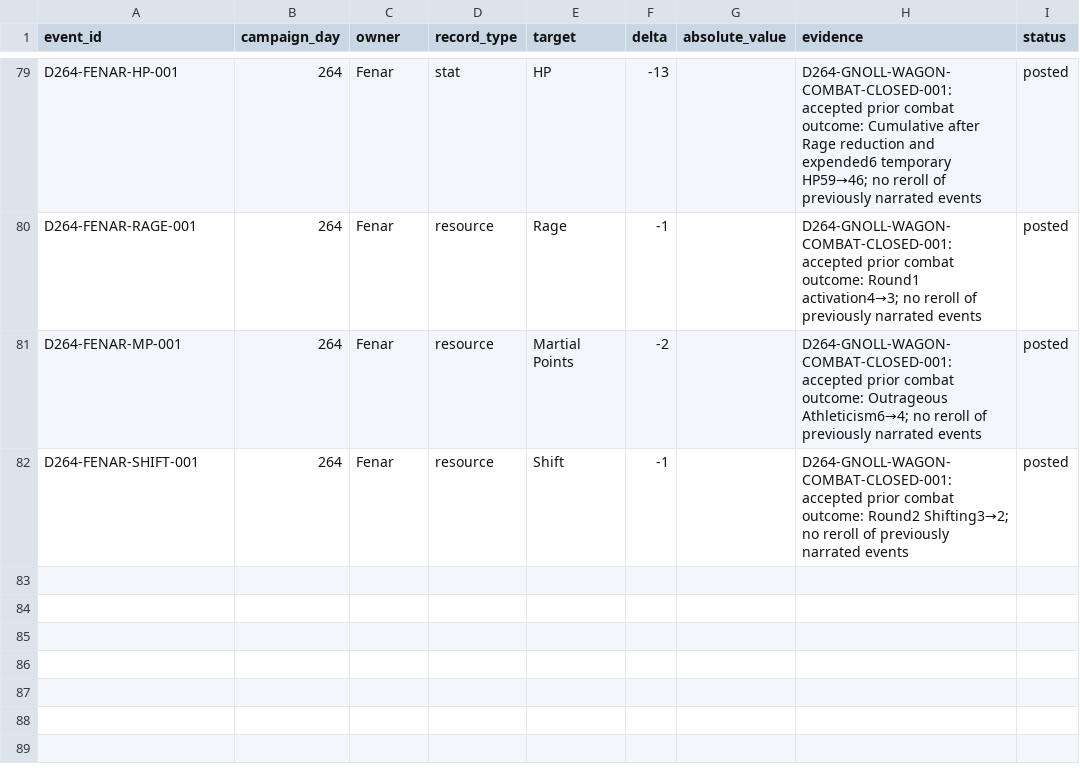
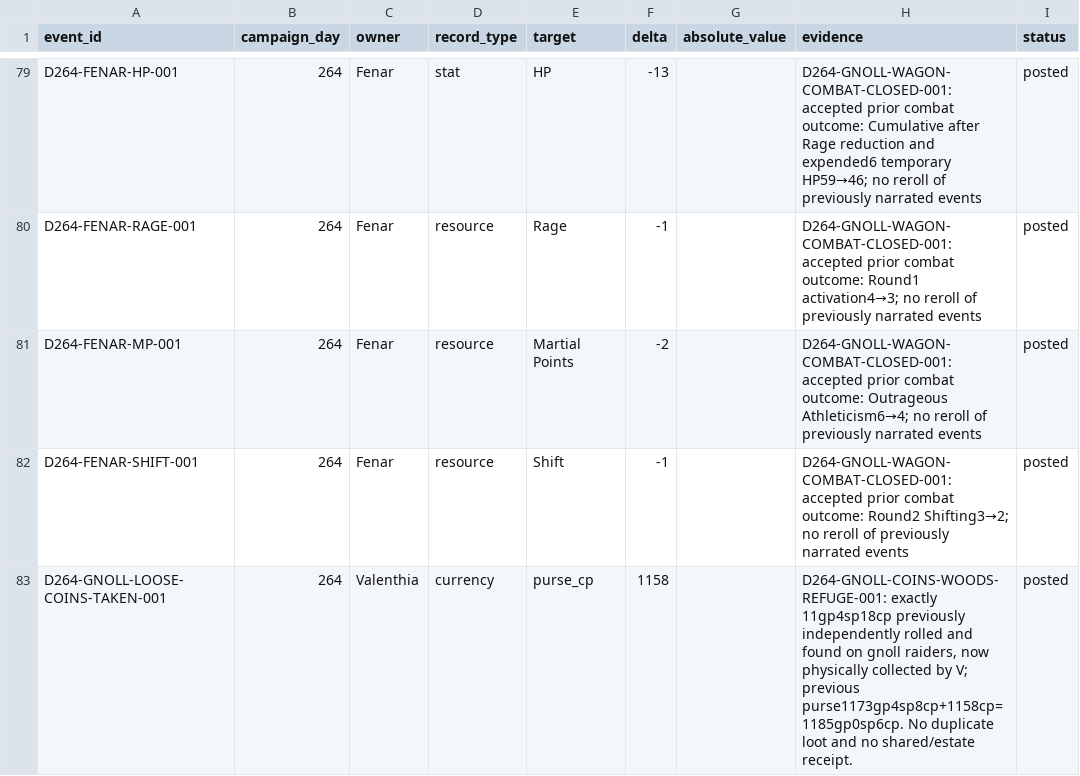
Before and after one commit to coolcop17409-wq/new-dnd-world-campaign, a CSV file: data/characters/events.csv, drawn as a sheet; only a part is shown, gaps mark what is left out.

Commit message:
Record Day264 gnoll coin pickup and uphill trail to roadside refuge

```diff
--- a/data/characters/events.csv
+++ b/data/characters/events.csv
@@ -82 +82,2 @@ D264-FENAR-MP-001,264,Fenar,resource,Martial Points,-2,,D264-GNOLL-WAGON-COMBAT-
 D264-FENAR-SHIFT-001,264,Fenar,resource,Shift,-1,,D264-GNOLL-WAGON-COMBAT-CLOSED-001: accepted prior combat outcome: Round2 Shifting3→2; no reroll of previously narrated events,posted
+D264-GNOLL-LOOSE-COINS-TAKEN-001,264,Valenthia,currency,purse_cp,1158,,"D264-GNOLL-COINS-WOODS-REFUGE-001: exactly 11gp4sp18cp previously independently rolled and found on gnoll raiders, now physically collected by V; previous purse1173gp4sp8cp+1158cp=1185gp0sp6cp. No duplicate loot and no shared/estate receipt.",posted
```
Also changed, not shown: 5 other files.
